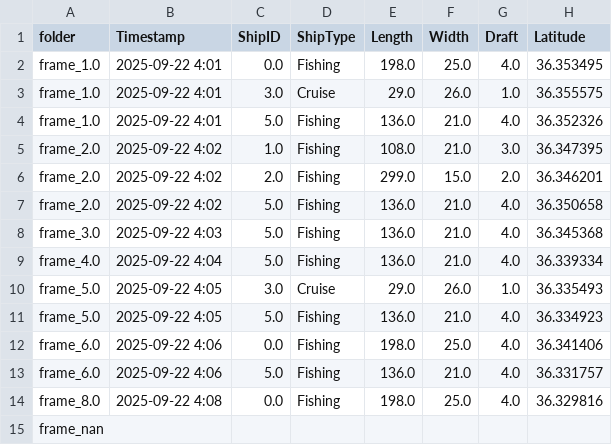
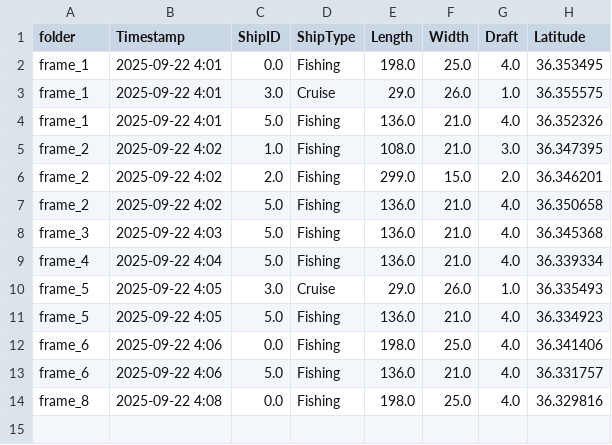
Before and after one commit to ML-TANGO/TANGO2, a CSV file: SDS/dataset/20250922_dataset7/ShipDataLog.csv, drawn as a sheet; only a part is shown; rows hold the shown columns only; the diff names each change by its address in the sheet, - before the commit and + after, or states it on an @@ line.

Commit message:
Fix frame naming in ShipDataLog.csv

```diff
--- a/SDS/dataset/20250922_dataset7/ShipDataLog.csv
+++ b/SDS/dataset/20250922_dataset7/ShipDataLog.csv
-A2:A4 (folder): frame_1.0
+A2:A4 (folder): frame_1
-A5:A7 (folder): frame_2.0
+A5:A7 (folder): frame_2
-A8 (folder): frame_3.0
+A8 (folder): frame_3
-A9 (folder): frame_4.0
+A9 (folder): frame_4
-A10:A11 (folder): frame_5.0
+A10:A11 (folder): frame_5
-A12:A13 (folder): frame_6.0
+A12:A13 (folder): frame_6
-A14 (folder): frame_8.0
+A14 (folder): frame_8
-row 15: frame_nan
```
